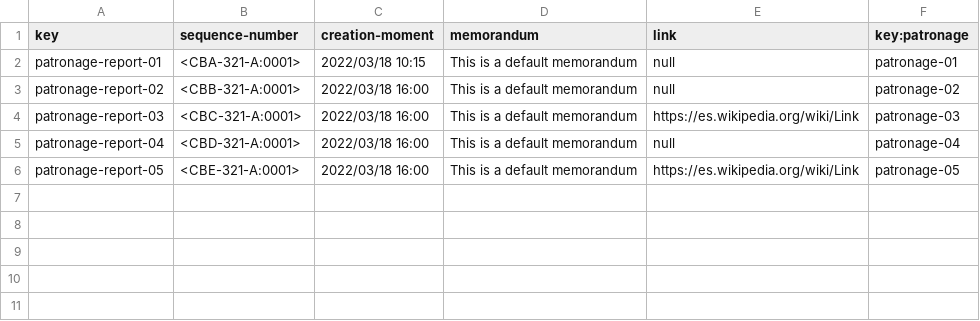
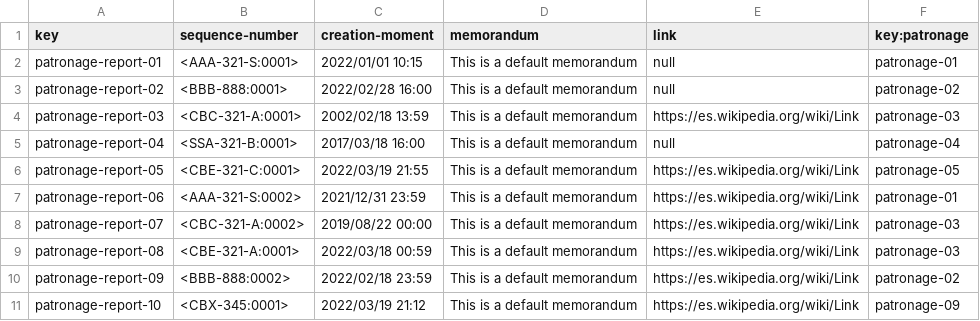
Before and after one commit to jesrolcad/Acme-Toolkits, a CSV file: src/main/webapp/WEB-INF/resources/sample-data/patronage-report.csv, drawn as a sheet.

```diff
--- a/src/main/webapp/WEB-INF/resources/sample-data/patronage-report.csv
+++ b/src/main/webapp/WEB-INF/resources/sample-data/patronage-report.csv
@@ -1,6 +1,11 @@
 key,sequence-number,creation-moment,memorandum,link,key:patronage
-patronage-report-01,<CBA-321-A:0001>,2022/03/18 10:15,This is a default memorandum,null,patronage-01
-patronage-report-02,<CBB-321-A:0001>,2022/03/18 16:00,This is a default memorandum,null,patronage-02
-patronage-report-03,<CBC-321-A:0001>,2022/03/18 16:00,This is a default memorandum,https://es.wikipedia.org/wiki/Link,patronage-03
-patronage-report-04,<CBD-321-A:0001>,2022/03/18 16:00,This is a default memorandum,null,patronage-04
-patronage-report-05,<CBE-321-A:0001>,2022/03/18 16:00,This is a default memorandum,https://es.wikipedia.org/wiki/Link,patronage-05
+patronage-report-01,<AAA-321-S:0001>,2022/01/01 10:15,This is a default memorandum,null,patronage-01
+patronage-report-02,<BBB-888:0001>,2022/02/28 16:00,This is a default memorandum,null,patronage-02
+patronage-report-03,<CBC-321-A:0001>,2002/02/18 13:59,This is a default memorandum,https://es.wikipedia.org/wiki/Link,patronage-03
+patronage-report-04,<SSA-321-B:0001>,2017/03/18 16:00,This is a default memorandum,null,patronage-04
+patronage-report-05,<CBE-321-C:0001>,2022/03/19 21:55,This is a default memorandum,https://es.wikipedia.org/wiki/Link,patronage-05
+patronage-report-06,<AAA-321-S:0002>,2021/12/31 23:59,This is a default memorandum,https://es.wikipedia.org/wiki/Link,patronage-01
+patronage-report-07,<CBC-321-A:0002>,2019/08/22 00:00,This is a default memorandum,https://es.wikipedia.org/wiki/Link,patronage-03
+patronage-report-08,<CBE-321-A:0001>,2022/03/18 00:59,This is a default memorandum,https://es.wikipedia.org/wiki/Link,patronage-03
+patronage-report-09,<BBB-888:0002>,2022/02/18 23:59,This is a default memorandum,https://es.wikipedia.org/wiki/Link,patronage-02
+patronage-report-10,<CBX-345:0001>,2022/03/19 21:12,This is a default memorandum,https://es.wikipedia.org/wiki/Link,patronage-09
```
Also changed, not shown: src/main/webapp/WEB-INF/resources/sample-data/announcement.csv, src/main/webapp/WEB-INF/resources/sample-data/chirp.csv, 11 other files.
